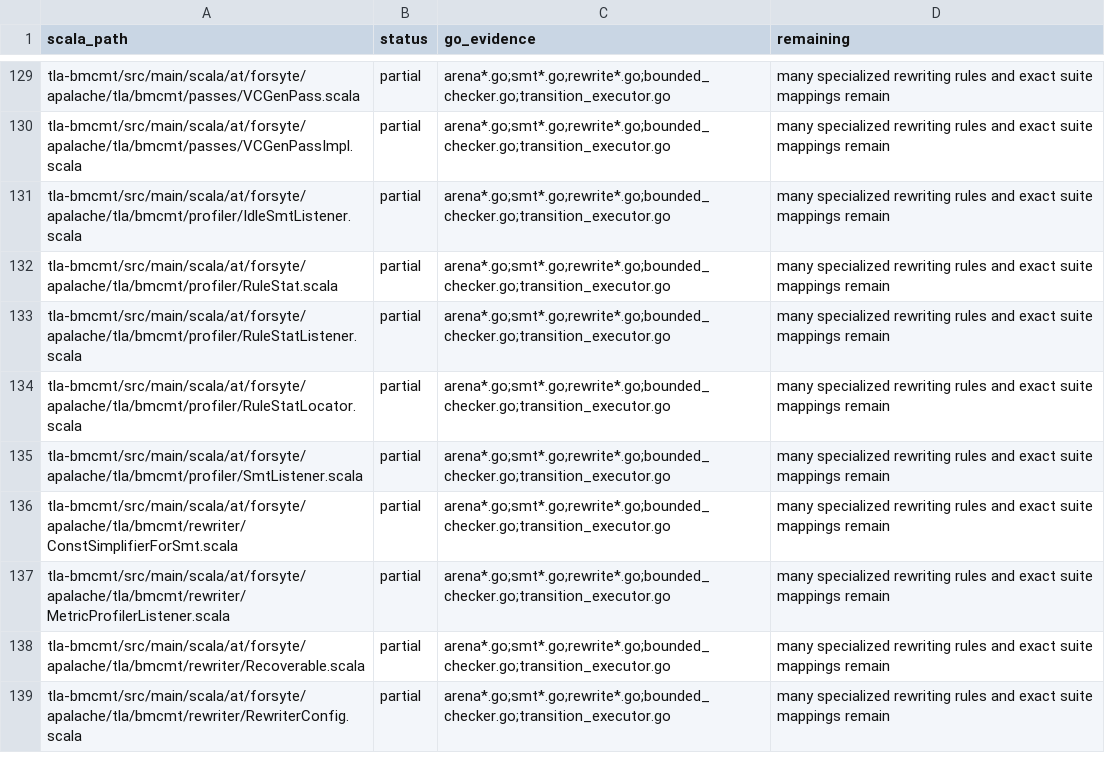
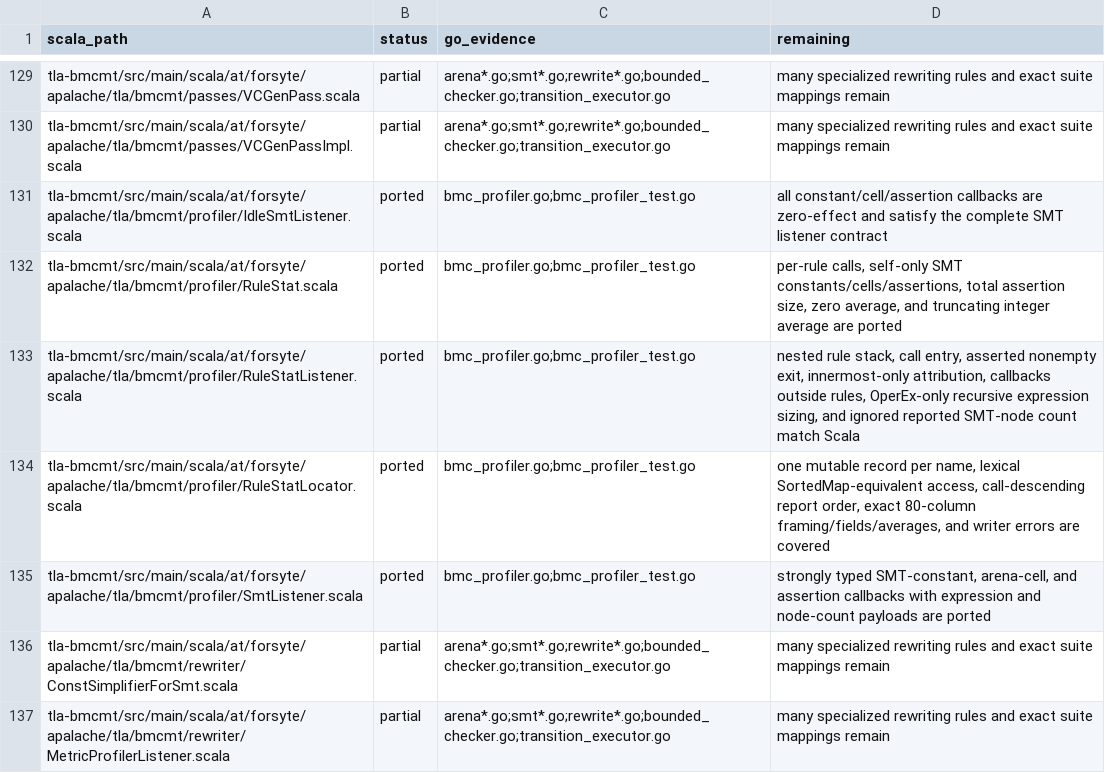
Before and after one commit to glycerine/apalache-go, a TSV file: pkg/SCALA_PORT_MANIFEST.tsv, drawn as a sheet; only a part is shown, gaps mark what is left out; the shorter side is filled out with more unchanged rows.

Commit message:
port BMC rule profiler

```diff
--- a/pkg/SCALA_PORT_MANIFEST.tsv
+++ b/pkg/SCALA_PORT_MANIFEST.tsv
@@ -130,7 +130,7 @@ tla-bmcmt/src/main/scala/at/forsyte/apalache/tla/bmcmt/passes/VCGenPass.scala	pa
 tla-bmcmt/src/main/scala/at/forsyte/apalache/tla/bmcmt/passes/VCGenPassImpl.scala	partial	arena*.go;smt*.go;rewrite*.go;bounded_checker.go;transition_executor.go	many specialized rewriting rules and exact suite mappings remain
-tla-bmcmt/src/main/scala/at/forsyte/apalache/tla/bmcmt/profiler/IdleSmtListener.scala	partial	arena*.go;smt*.go;rewrite*.go;bounded_checker.go;transition_executor.go	many specialized rewriting rules and exact suite mappings remain
-tla-bmcmt/src/main/scala/at/forsyte/apalache/tla/bmcmt/profiler/RuleStat.scala	partial	arena*.go;smt*.go;rewrite*.go;bounded_checker.go;transition_executor.go	many specialized rewriting rules and exact suite mappings remain
-tla-bmcmt/src/main/scala/at/forsyte/apalache/tla/bmcmt/profiler/RuleStatListener.scala	partial	arena*.go;smt*.go;rewrite*.go;bounded_checker.go;transition_executor.go	many specialized rewriting rules and exact suite mappings remain
-tla-bmcmt/src/main/scala/at/forsyte/apalache/tla/bmcmt/profiler/RuleStatLocator.scala	partial	arena*.go;smt*.go;rewrite*.go;bounded_checker.go;transition_executor.go	many specialized rewriting rules and exact suite mappings remain
-tla-bmcmt/src/main/scala/at/forsyte/apalache/tla/bmcmt/profiler/SmtListener.scala	partial	arena*.go;smt*.go;rewrite*.go;bounded_checker.go;transition_executor.go	many specialized rewriting rules and exact suite mappings remain
+tla-bmcmt/src/main/scala/at/forsyte/apalache/tla/bmcmt/profiler/IdleSmtListener.scala	ported	bmc_profiler.go;bmc_profiler_test.go	all constant/cell/assertion callbacks are zero-effect and satisfy the complete SMT listener contract
+tla-bmcmt/src/main/scala/at/forsyte/apalache/tla/bmcmt/profiler/RuleStat.scala	ported	bmc_profiler.go;bmc_profiler_test.go	per-rule calls, self-only SMT constants/cells/assertions, total assertion size, zero average, and truncating integer average are ported
+tla-bmcmt/src/main/scala/at/forsyte/apalache/tla/bmcmt/profiler/RuleStatListener.scala	ported	bmc_profiler.go;bmc_profiler_test.go	nested rule stack, call entry, asserted nonempty exit, innermost-only attribution, callbacks outside rules, OperEx-only recursive expression sizing, and ignored reported SMT-node count match Scala
+tla-bmcmt/src/main/scala/at/forsyte/apalache/tla/bmcmt/profiler/RuleStatLocator.scala	ported	bmc_profiler.go;bmc_profiler_test.go	one mutable record per name, lexical SortedMap-equivalent access, call-descending report order, exact 80-column framing/fields/averages, and writer errors are covered
+tla-bmcmt/src/main/scala/at/forsyte/apalache/tla/bmcmt/profiler/SmtListener.scala	ported	bmc_profiler.go;bmc_profiler_test.go	strongly typed SMT-constant, arena-cell, and assertion callbacks with expression and node-count payloads are ported
 tla-bmcmt/src/main/scala/at/forsyte/apalache/tla/bmcmt/rewriter/ConstSimplifierForSmt.scala	partial	arena*.go;smt*.go;rewrite*.go;bounded_checker.go;transition_executor.go	many specialized rewriting rules and exact suite mappings remain
```
Also changed, not shown: 2 other files.
